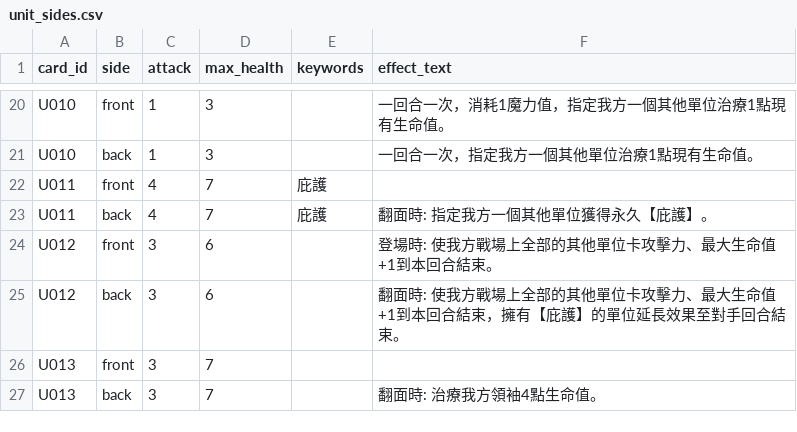
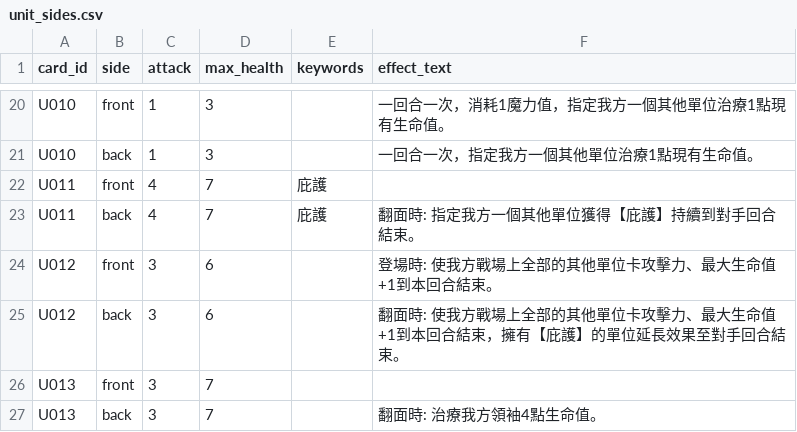
Before and after one commit to andychou1215-wq/cardgame, a CSV file: data/cards/unit_sides.csv, drawn as a sheet; only a part is shown, gaps mark what is left out.

```diff
--- a/data/cards/unit_sides.csv
+++ b/data/cards/unit_sides.csv
@@ -22,3 +22,3 @@ U010,back,1,3,,一回合一次，指定我方一個其他單位治療1點現有
 U011,front,4,7,庇護,
-U011,back,4,7,庇護,翻面時: 指定我方一個其他單位獲得永久【庇護】。
+U011,back,4,7,庇護,翻面時: 指定我方一個其他單位獲得【庇護】持續到對手回合結束。
 U012,front,3,6,,登場時: 使我方戰場上全部的其他單位卡攻擊力、最大生命值+1到本回合結束。
```
Also changed, not shown: data/cards/effects.csv, 5 other files.
